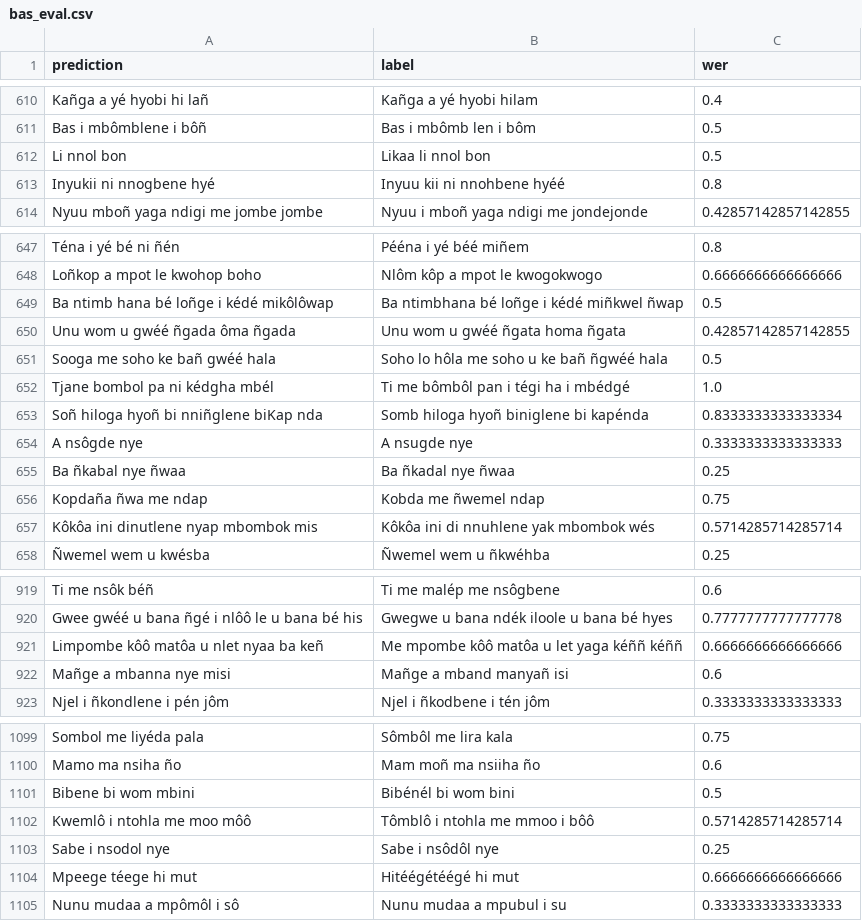
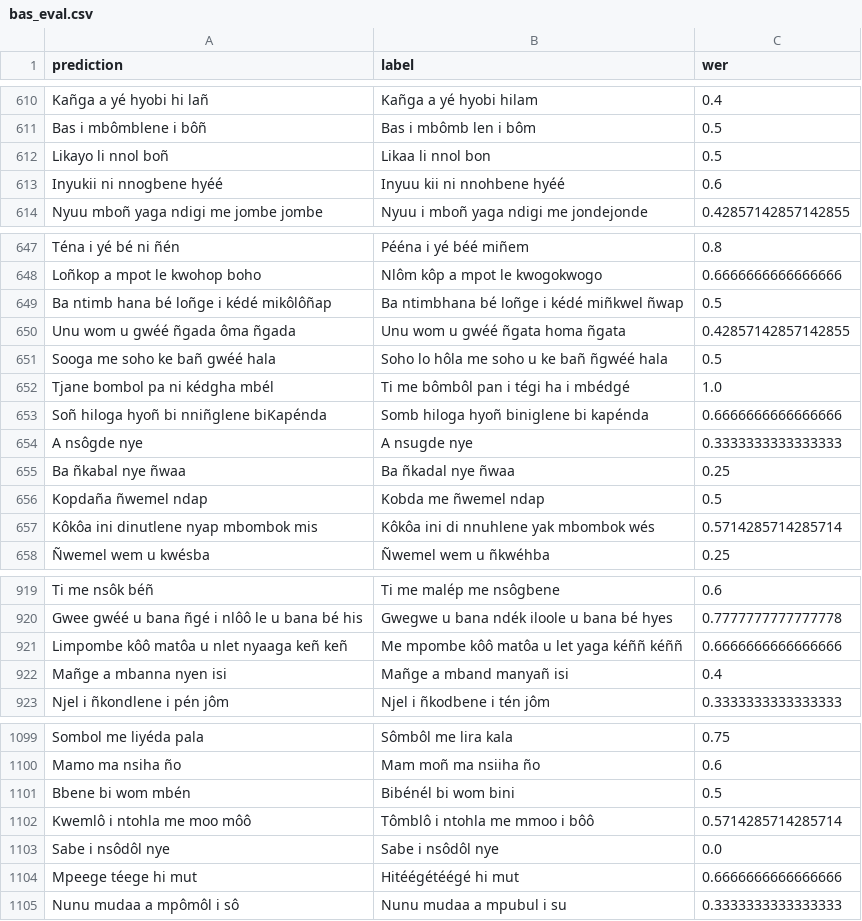
Before and after one commit to ddegenaro/mozilla-asr-challenge, a CSV file: results/whisper-tiny/bas_eval.csv, drawn as a sheet; only a part is shown, gaps mark what is left out; the diff covers the shown part only.

```diff
--- a/results/whisper-tiny/bas_eval.csv
+++ b/results/whisper-tiny/bas_eval.csv
@@ -611,4 +611,4 @@ Kañga a yé hyobi hi lañ ,Kañga a yé hyobi hilam ,0.4
 Bas i mbômblene i bôñ ,Bas i mbômb len i bôm ,0.5
-Li nnol bon ,Likaa li nnol bon ,0.5
-Inyukii ni nnogbene hyé ,Inyuu kii ni nnohbene hyéé ,0.8
+Likayo li nnol boñ ,Likaa li nnol bon ,0.5
+Inyukii ni nnogbene hyéé ,Inyuu kii ni nnohbene hyéé ,0.6
 Nyuu mboñ yaga ndigi me jombe jombe ,Nyuu i mboñ yaga ndigi me jondejonde ,0.42857142857142855
@@ -648,3 +648,3 @@ Téna i yé bé ni ñén ,Pééna i yé béé miñem ,0.8
 Loñkop a mpot le kwohop boho ,Nlôm kôp a mpot le kwogokwogo ,0.6666666666666666
-Ba ntimb hana bé loñge i kédé mikôlôwap ,Ba ntimbhana bé loñge i kédé miñkwel ñwap ,0.5
+Ba ntimb hana bé loñge i kédé mikôlôñap ,Ba ntimbhana bé loñge i kédé miñkwel ñwap ,0.5
 Unu wom u gwéé ñgada ôma ñgada ,Unu wom u gwéé ñgata homa ñgata ,0.42857142857142855
@@ -652,6 +652,6 @@ Sooga me soho ke bañ gwéé hala ,Soho lo hôla me soho u ke bañ ñgwéé hala
 Tjane bombol pa ni kédgha mbél ,Ti me bômbôl pan i tégi ha i mbédgé ,1.0
-Soñ hiloga hyoñ bi nniñglene biKap nda ,Somb hiloga hyoñ biniglene bi kapénda ,0.8333333333333334
+Soñ hiloga hyoñ bi nniñglene biKapénda ,Somb hiloga hyoñ biniglene bi kapénda ,0.6666666666666666
 A nsôgde nye ,A nsugde nye ,0.3333333333333333
 Ba ñkabal nye ñwaa ,Ba ñkadal nye ñwaa ,0.25
-Kopdaña ñwa me ndap ,Kobda me ñwemel ndap ,0.75
+Kopdaña ñwemel ndap ,Kobda me ñwemel ndap ,0.5
 Kôkôa ini dinutlene nyap mbombok mis ,Kôkôa ini di nnuhlene yak mbombok wés ,0.5714285714285714
@@ -920,4 +920,4 @@ Ti me nsôk béñ ,Ti me malép me nsôgbene ,0.6
 Gwee gwéé u bana ñgé i nlôô le u bana bé his ,Gwegwe u bana ndék iloole u bana bé hyes ,0.7777777777777778
-Limpombe kôô matôa u nlet nyaa ba keñ ,Me mpombe kôô matôa u let yaga kéññ kéññ ,0.6666666666666666
-Mañge a mbanna nye misi ,Mañge a mband manyañ isi ,0.6
+Limpombe kôô matôa u nlet nyaaga keñ keñ ,Me mpombe kôô matôa u let yaga kéññ kéññ ,0.6666666666666666
+Mañge a mbanna nyen isi ,Mañge a mband manyañ isi ,0.4
 Njel i ñkondlene i pén jôm ,Njel i ñkodbene i tén jôm ,0.3333333333333333
@@ -1100,5 +1100,5 @@ Sombol me liyéda pala ,Sômbôl me lira kala ,0.75
 Mamo ma nsiha ño ,Mam moñ ma nsiiha ño ,0.6
-Bibene bi wom mbini ,Bibénél bi wom bini ,0.5
+Bbene bi wom mbén ,Bibénél bi wom bini ,0.5
 Kwemlô i ntohla me moo môô ,Tômblô i ntohla me mmoo i bôô ,0.5714285714285714
-Sabe i nsodol nye ,Sabe i nsôdôl nye ,0.25
+Sabe i nsôdôl nye ,Sabe i nsôdôl nye ,0.0
 Mpeege téege hi mut ,Hitéégétéégé hi mut ,0.6666666666666666
```
Also changed, not shown: 4 added rows, 4 removed rows and 54 edited cells elsewhere in this file, results/whisper-tiny/cgg_eval.csv, results/whisper-tiny/el-CY_eval.csv, 43 other files.
